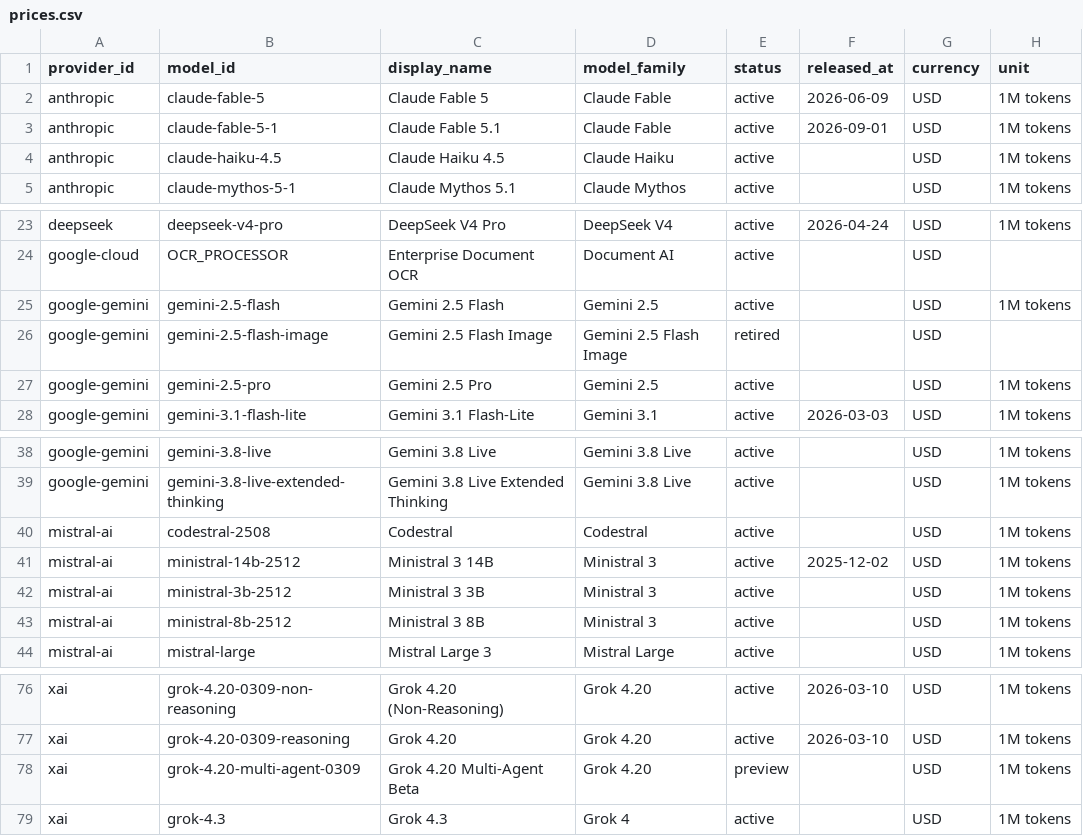
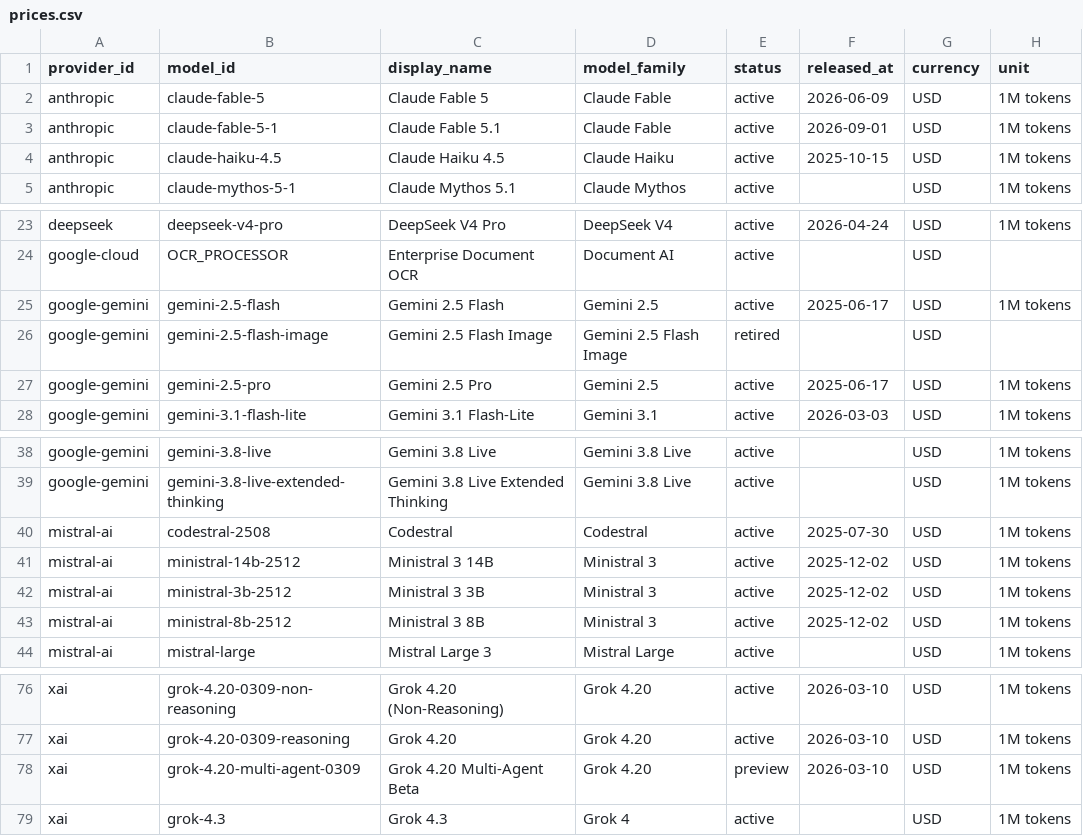
Before and after one commit to aicostbudget/ai-api-pricing-data, a CSV file: api/v1/prices.csv, drawn as a sheet; only a part is shown, gaps mark what is left out; the diff names each change by its address in the sheet, - before the commit and + after, or states it on an @@ line.

Commit message:
data: complete safe model release date backfill

```diff
--- a/api/v1/prices.csv
+++ b/api/v1/prices.csv
-F4 (released_at): (empty)
+F4 (released_at): 2025-10-15
-F25 (released_at): (empty)
+F25 (released_at): 2025-06-17
-F27 (released_at): (empty)
+F27 (released_at): 2025-06-17
-F40 (released_at): (empty)
+F40 (released_at): 2025-07-30
-F42:F43 (released_at): (empty)
+F42:F43 (released_at): 2025-12-02
-F78 (released_at): (empty)
+F78 (released_at): 2026-03-10
```
Also changed, not shown: huggingface/prices.csv, huggingface/train.csv, 37 other files.
